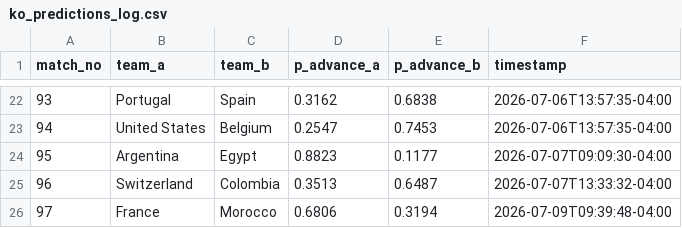
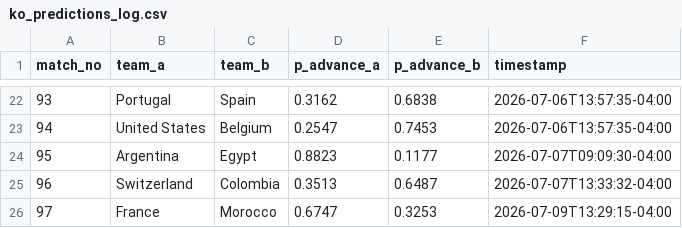
Before and after one commit to alxgriff/wc26-hub, a CSV file: data/ko_predictions_log.csv, drawn as a sheet; only a part is shown, gaps mark what is left out.

```diff
--- a/data/ko_predictions_log.csv
+++ b/data/ko_predictions_log.csv
@@ -25,2 +25,2 @@
 96,Switzerland,Colombia,0.3513,0.6487,2026-07-07T13:33:32-04:00
-97,France,Morocco,0.6806,0.3194,2026-07-09T09:39:48-04:00
+97,France,Morocco,0.6747,0.3253,2026-07-09T13:29:15-04:00
```
Also changed, not shown: 9 other files.
